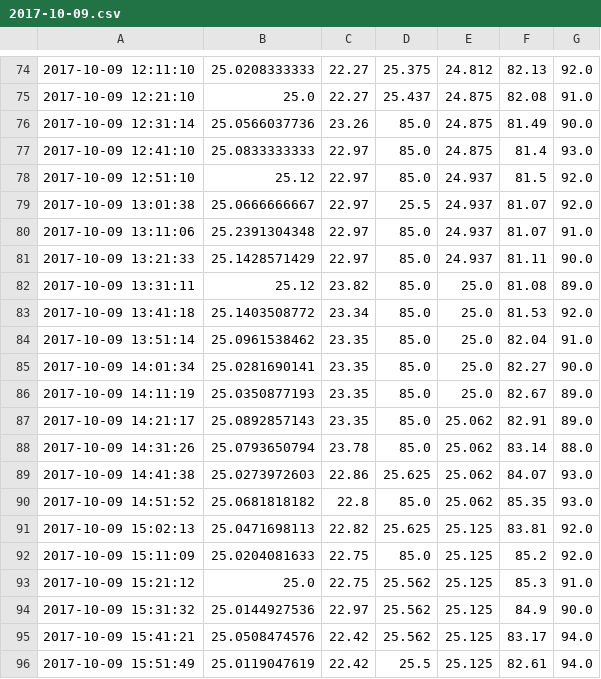
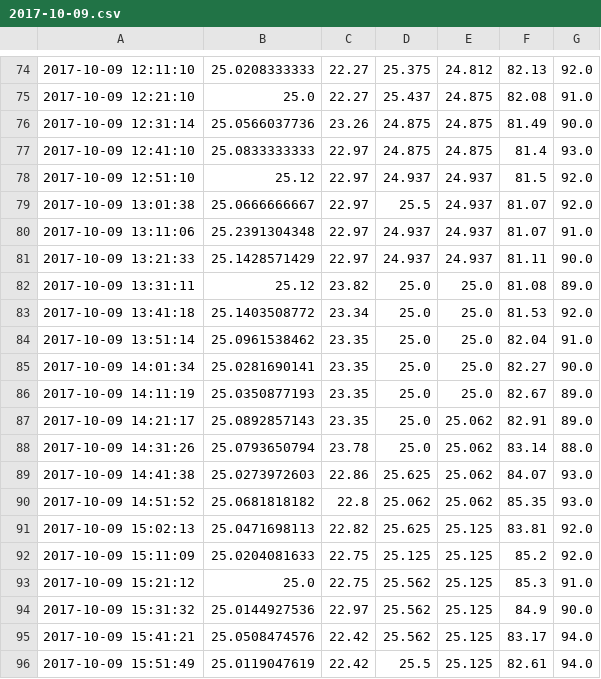
Before and after one commit to swamptemp/swamptemp.github.io, a CSV file: data/2017-10/2017-10-09.csv, drawn as a sheet; only a part is shown, gaps mark what is left out.

Commit message:
Add data files

```diff
--- a/data/2017-10/2017-10-09.csv
+++ b/data/2017-10/2017-10-09.csv
@@ -75,19 +75,19 @@
 2017-10-09 12:21:10,25.0,22.27,25.437,24.875,82.08,91.0
-2017-10-09 12:31:14,25.0566037736,23.26,85.0,24.875,81.49,90.0
-2017-10-09 12:41:10,25.0833333333,22.97,85.0,24.875,81.4,93.0
-2017-10-09 12:51:10,25.12,22.97,85.0,24.937,81.5,92.0
+2017-10-09 12:31:14,25.0566037736,23.26,24.875,24.875,81.49,90.0
+2017-10-09 12:41:10,25.0833333333,22.97,24.875,24.875,81.4,93.0
+2017-10-09 12:51:10,25.12,22.97,24.937,24.937,81.5,92.0
 2017-10-09 13:01:38,25.0666666667,22.97,25.5,24.937,81.07,92.0
-2017-10-09 13:11:06,25.2391304348,22.97,85.0,24.937,81.07,91.0
-2017-10-09 13:21:33,25.1428571429,22.97,85.0,24.937,81.11,90.0
-2017-10-09 13:31:11,25.12,23.82,85.0,25.0,81.08,89.0
-2017-10-09 13:41:18,25.1403508772,23.34,85.0,25.0,81.53,92.0
-2017-10-09 13:51:14,25.0961538462,23.35,85.0,25.0,82.04,91.0
-2017-10-09 14:01:34,25.0281690141,23.35,85.0,25.0,82.27,90.0
-2017-10-09 14:11:19,25.0350877193,23.35,85.0,25.0,82.67,89.0
-2017-10-09 14:21:17,25.0892857143,23.35,85.0,25.062,82.91,89.0
-2017-10-09 14:31:26,25.0793650794,23.78,85.0,25.062,83.14,88.0
+2017-10-09 13:11:06,25.2391304348,22.97,24.937,24.937,81.07,91.0
+2017-10-09 13:21:33,25.1428571429,22.97,24.937,24.937,81.11,90.0
+2017-10-09 13:31:11,25.12,23.82,25.0,25.0,81.08,89.0
+2017-10-09 13:41:18,25.1403508772,23.34,25.0,25.0,81.53,92.0
+2017-10-09 13:51:14,25.0961538462,23.35,25.0,25.0,82.04,91.0
+2017-10-09 14:01:34,25.0281690141,23.35,25.0,25.0,82.27,90.0
+2017-10-09 14:11:19,25.0350877193,23.35,25.0,25.0,82.67,89.0
+2017-10-09 14:21:17,25.0892857143,23.35,25.0,25.062,82.91,89.0
+2017-10-09 14:31:26,25.0793650794,23.78,25.0,25.062,83.14,88.0
 2017-10-09 14:41:38,25.0273972603,22.86,25.625,25.062,84.07,93.0
-2017-10-09 14:51:52,25.0681818182,22.8,85.0,25.062,85.35,93.0
+2017-10-09 14:51:52,25.0681818182,22.8,25.062,25.062,85.35,93.0
 2017-10-09 15:02:13,25.0471698113,22.82,25.625,25.125,83.81,92.0
-2017-10-09 15:11:09,25.0204081633,22.75,85.0,25.125,85.2,92.0
+2017-10-09 15:11:09,25.0204081633,22.75,25.125,25.125,85.2,92.0
 2017-10-09 15:21:12,25.0,22.75,25.562,25.125,85.3,91.0
```
Also changed, not shown: data/2017-10/2017-10-10.csv, 1 other file.
